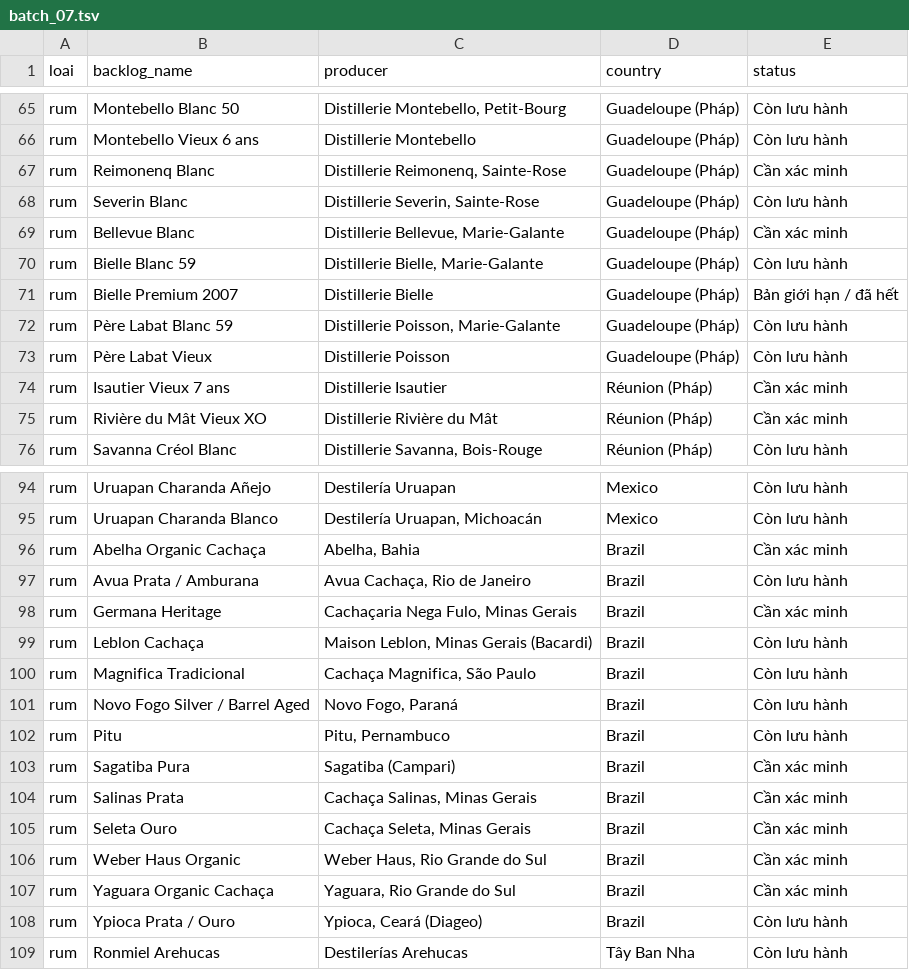
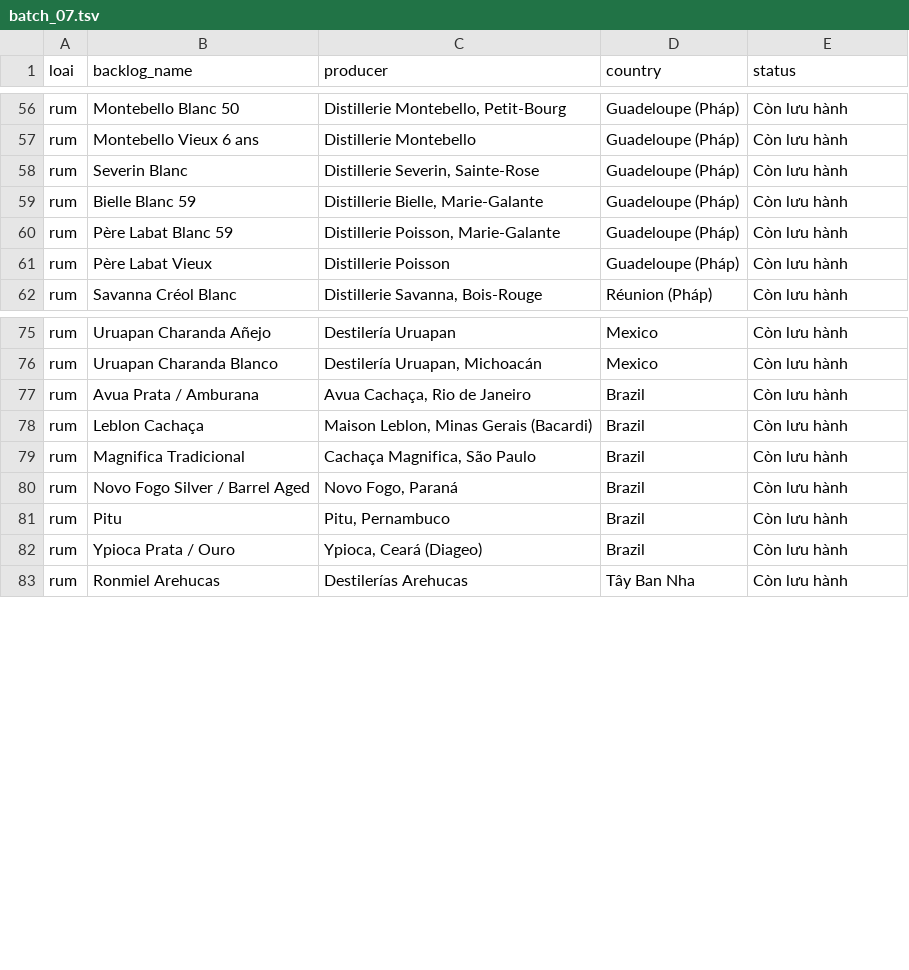
Before and after one commit to nguyenphucle15-maker/spirit-card, a TSV file: data/prices/batches/batch_07.tsv, drawn as a sheet; only a part is shown, gaps mark what is left out; the diff covers the shown part only; the diff names each change by its address in the sheet, - before the commit and + after, or states it on an @@ line.

```diff
--- a/data/prices/batches/batch_07.tsv
+++ b/data/prices/batches/batch_07.tsv
-row 67: rum | Reimonenq Blanc | Distillerie Reimonenq, Sainte-Rose | Guadeloupe (Pháp) | Cần xác minh
-row 69: rum | Bellevue Blanc | Distillerie Bellevue, Marie-Galante | Guadeloupe (Pháp) | Cần xác minh
-row 71: rum | Bielle Premium 2007 | Distillerie Bielle | Guadeloupe (Pháp) | Bản giới hạn / đã hết
-row 74: rum | Isautier Vieux 7 ans | Distillerie Isautier | Réunion (Pháp) | Cần xác minh
-row 75: rum | Rivière du Mât Vieux XO | Distillerie Rivière du Mât | Réunion (Pháp) | Cần xác minh
-row 96: rum | Abelha Organic Cachaça | Abelha, Bahia | Brazil | Cần xác minh
-row 98: rum | Germana Heritage | Cachaçaria Nega Fulo, Minas Gerais | Brazil | Cần xác minh
-row 103: rum | Sagatiba Pura | Sagatiba (Campari) | Brazil | Cần xác minh
-row 104: rum | Salinas Prata | Cachaça Salinas, Minas Gerais | Brazil | Cần xác minh
-row 105: rum | Seleta Ouro | Cachaça Seleta, Minas Gerais | Brazil | Cần xác minh
-row 106: rum | Weber Haus Organic | Weber Haus, Rio Grande do Sul | Brazil | Cần xác minh
-row 107: rum | Yaguara Organic Cachaça | Yaguara, Rio Grande do Sul | Brazil | Cần xác minh
```
Also changed, not shown: 17 removed rows elsewhere in this file, data/prices/batches/batch_04.tsv, data/prices/batches/batch_05.tsv, 10 other files.
